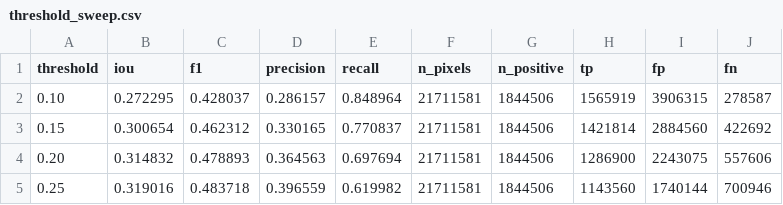
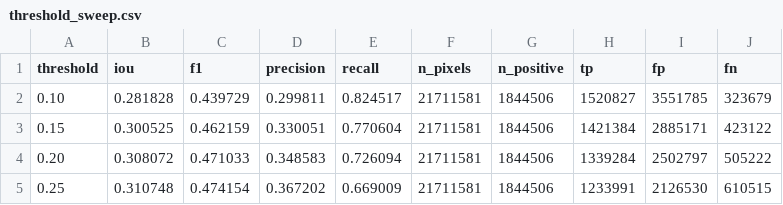
Before and after one commit to dimon0804/VODOPOL, a CSV file: reports/threshold_sweep.csv, drawn as a sheet; only a part is shown; the diff covers the shown part only.

```diff
--- a/reports/threshold_sweep.csv
+++ b/reports/threshold_sweep.csv
@@ -1,5 +1,5 @@
 threshold,iou,f1,precision,recall,n_pixels,n_positive,tp,fp,fn
-0.10,0.272295,0.428037,0.286157,0.848964,21711581,1844506,1565919,3906315,278587
-0.15,0.300654,0.462312,0.330165,0.770837,21711581,1844506,1421814,2884560,422692
-0.20,0.314832,0.478893,0.364563,0.697694,21711581,1844506,1286900,2243075,557606
-0.25,0.319016,0.483718,0.396559,0.619982,21711581,1844506,1143560,1740144,700946
+0.10,0.281828,0.439729,0.299811,0.824517,21711581,1844506,1520827,3551785,323679
+0.15,0.300525,0.462159,0.330051,0.770604,21711581,1844506,1421384,2885171,423122
+0.20,0.308072,0.471033,0.348583,0.726094,21711581,1844506,1339284,2502797,505222
+0.25,0.310748,0.474154,0.367202,0.669009,21711581,1844506,1233991,2126530,610515
```
Also changed, not shown: 91 edited cells elsewhere in this file, 10 other files.
